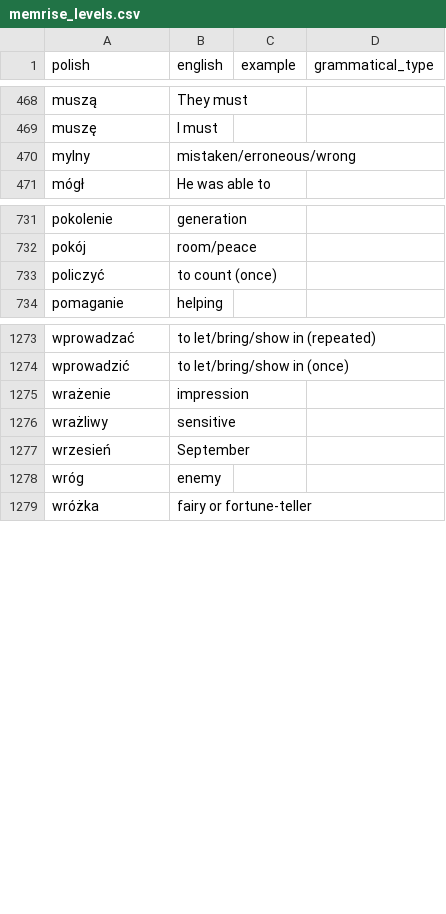
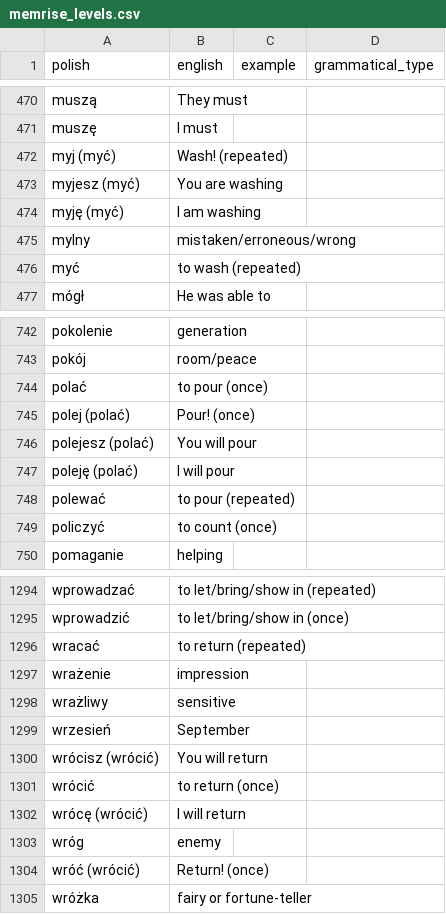
Before and after one commit to nihao2984/memrise-scraper, a CSV file: memrise_levels.csv, drawn as a sheet; only a part is shown, gaps mark what is left out; the diff covers the shown part only.

```diff
--- a/memrise_levels.csv
+++ b/memrise_levels.csv
@@ -469,3 +471,7 @@ muszą,They must,,
 muszę,I must,,
+myj (myć),Wash! (repeated),,
+myjesz (myć),You are washing,,
+myję (myć),I am washing,,
 mylny,mistaken/erroneous/wrong,,
+myć,to wash (repeated),,
 mógł,He was able to,,
@@ -732,2 +743,7 @@ pokolenie,generation,,
 pokój,room/peace,,
+polać,to pour (once),,
+polej (polać),Pour! (once),,
+polejesz (polać),You will pour,,
+poleję (polać),I will pour,,
+polewać,to pour (repeated),,
 policzyć,to count (once),,
@@ -1274,2 +1295,3 @@ wprowadzać,to let/bring/show in (repeated),,
 wprowadzić,to let/bring/show in (once),,
+wracać,to return (repeated),,
 wrażenie,impression,,
@@ -1277,3 +1299,7 @@ wrażliwy,sensitive,,
 wrzesień,September,,
+wrócisz (wrócić),You will return,,
+wrócić,to return (once),,
+wrócę (wrócić),I will return,,
 wróg,enemy,,
+wróć (wrócić),Return! (once),,
 wróżka,fairy or fortune-teller,,
```
Also changed, not shown: 17 added rows elsewhere in this file, memrise_database.csv.
